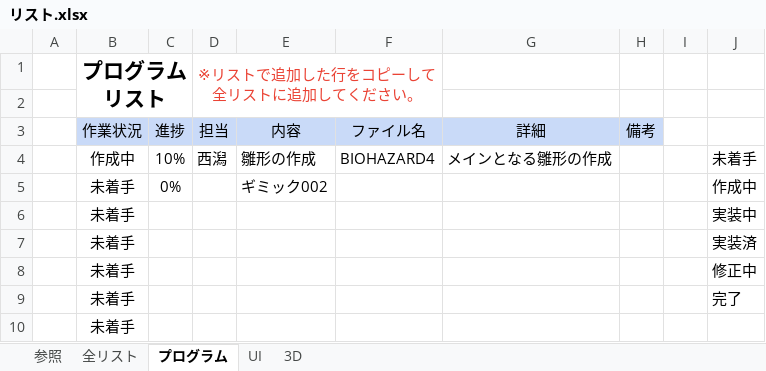
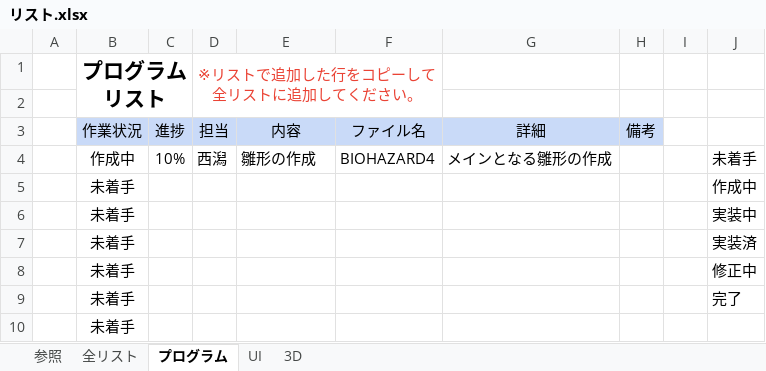
Before and after one commit to KangarooPaw/BIO4-REPRODUCTION, an Excel workbook: 00_schedule/リスト.xlsx, sheet プログラム, drawn as a sheet; only a part is shown; values as stored, in another font and other column widths than the file's, no borders; conditional formats not drawn; the diff names each change by its address in the sheet, - before the commit and + after, or states it on an @@ line.

```diff
--- a/00_schedule/リスト.xlsx (sheet プログラム)
+++ b/00_schedule/リスト.xlsx (sheet プログラム)
-C5: 0%
+C5: (empty)
-E5: ギミック002
+E5: (empty)
```
Also changed, not shown: sheet 3D, sheet 全リスト, sheet UI, formulas that keep their value.
